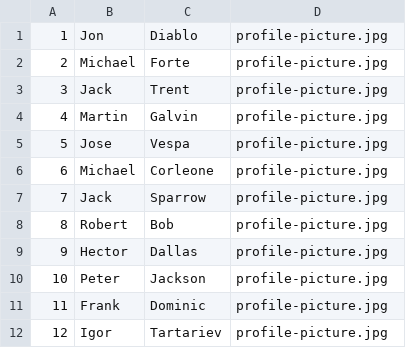
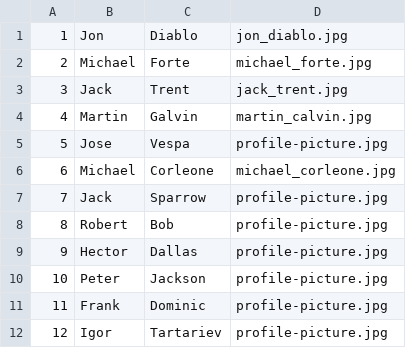
Before and after one commit to paul-maga-pm/space_book, a CSV file: data/csv/users.csv, drawn as a sheet.

```diff
--- a/data/csv/users.csv
+++ b/data/csv/users.csv
@@ -1,7 +1,7 @@
-1,Jon,Diablo,profile-picture.jpg
-2,Michael,Forte,profile-picture.jpg
-3,Jack,Trent,profile-picture.jpg
-4,Martin,Galvin,profile-picture.jpg
+1,Jon,Diablo,jon_diablo.jpg
+2,Michael,Forte,michael_forte.jpg
+3,Jack,Trent,jack_trent.jpg
+4,Martin,Galvin,martin_calvin.jpg
 5,Jose,Vespa,profile-picture.jpg
-6,Michael,Corleone,profile-picture.jpg
+6,Michael,Corleone,michael_corleone.jpg
 7,Jack,Sparrow,profile-picture.jpg
```
Also changed, not shown: data/csv/events.csv, 13 other files.
